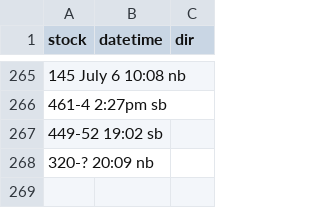
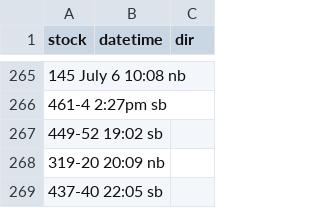
Before and after one commit to bryan7ran/banff-high-speed-rail, a CSV file: collect.csv, drawn as a sheet; only a part is shown, gaps mark what is left out; the diff names each change by its address in the sheet, - before the commit and + after, or states it on an @@ line.

Commit message:
Update collect.csv

```diff
--- a/collect.csv
+++ b/collect.csv
-A268 (stock): 320-? 20:09 nb
+A268 (stock): 319-20 20:09 nb
+row 269: 437-40 22:05 sb
```
